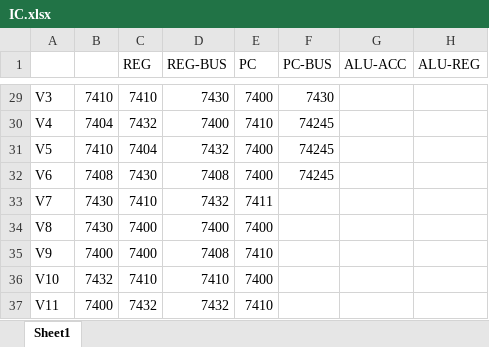
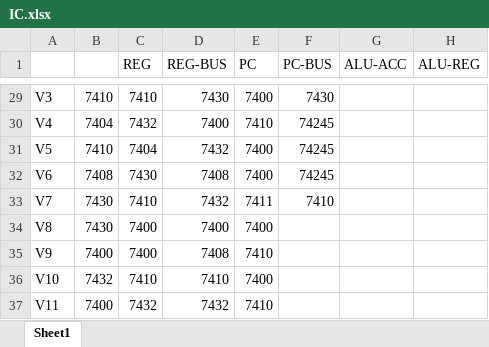
Before and after one commit to Havcaaren/6502, an Excel workbook: IC.xlsx, sheet Sheet1, drawn as a sheet; only a part is shown, gaps mark what is left out; values as stored, in another font and other column widths than the file's, no borders; the diff names each change by its address in the sheet, - before the commit and + after, or states it on an @@ line.

Commit message:
added last missing IC

```diff
--- a/IC.xlsx (sheet Sheet1)
+++ b/IC.xlsx (sheet Sheet1)
-F33 (PC-BUS): (empty)
+F33 (PC-BUS): 7410
```
